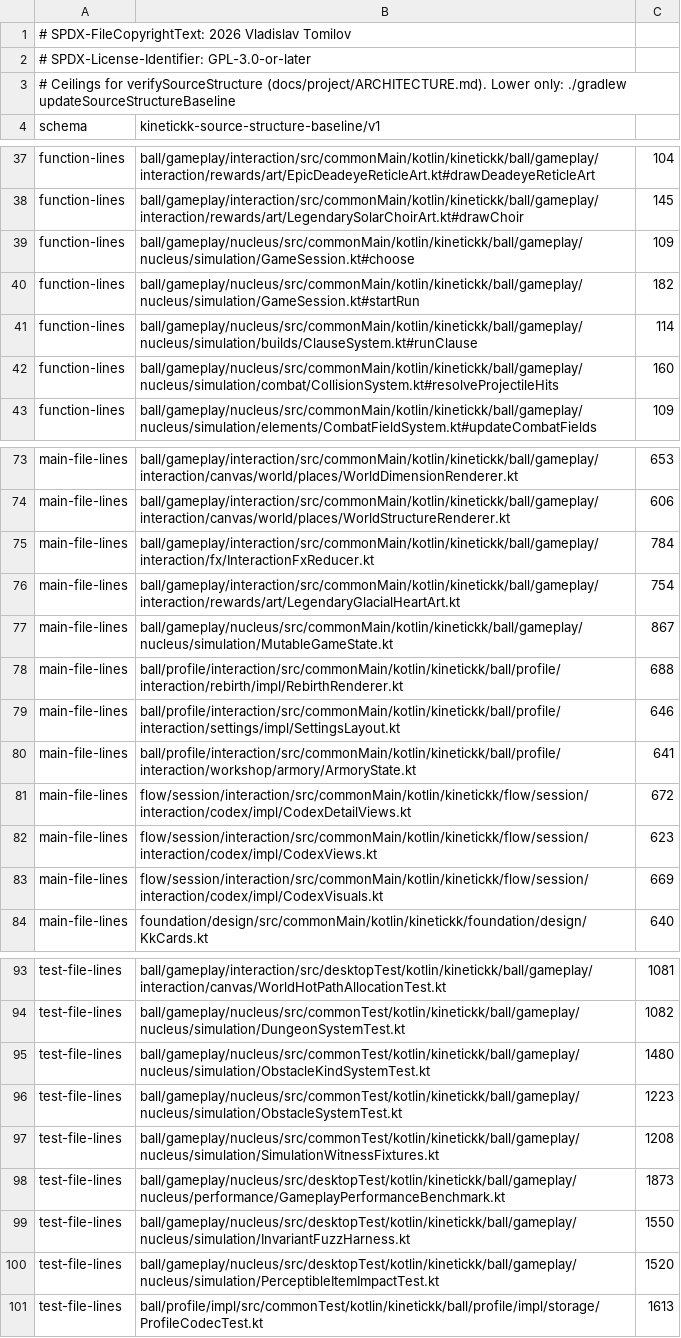
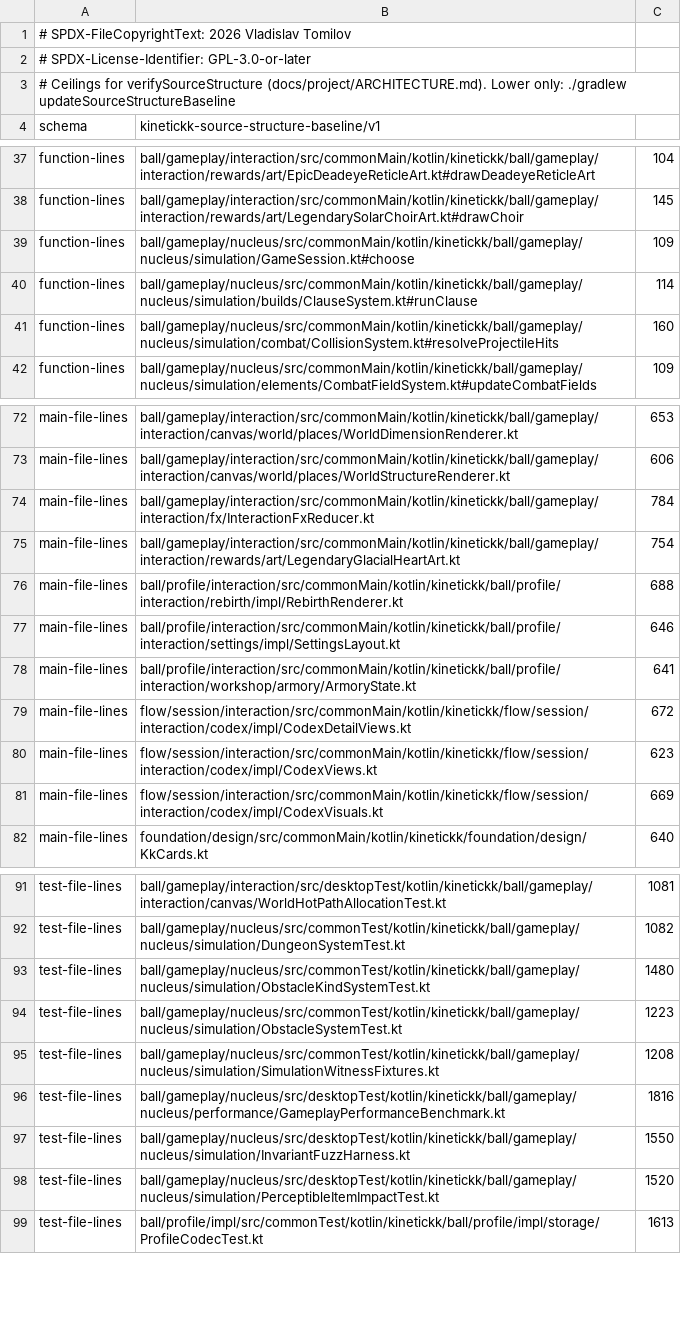
Before and after one commit to 4wl2d/KINETICKK, a TSV file: build-logic/source-structure-baseline.tsv, drawn as a sheet; only a part is shown, gaps mark what is left out.

Commit message:
build: lower the source-structure ceilings after the state holders

```diff
--- a/build-logic/source-structure-baseline.tsv
+++ b/build-logic/source-structure-baseline.tsv
@@ -39,3 +39,2 @@ function-lines	ball/gameplay/interaction/src/commonMain/kotlin/kinetickk/ball/ga
 function-lines	ball/gameplay/nucleus/src/commonMain/kotlin/kinetickk/ball/gameplay/nucleus/simulation/GameSession.kt#choose	109
-function-lines	ball/gameplay/nucleus/src/commonMain/kotlin/kinetickk/ball/gameplay/nucleus/simulation/GameSession.kt#startRun	182
 function-lines	ball/gameplay/nucleus/src/commonMain/kotlin/kinetickk/ball/gameplay/nucleus/simulation/builds/ClauseSystem.kt#runClause	114
@@ -76,3 +75,2 @@ main-file-lines	ball/gameplay/interaction/src/commonMain/kotlin/kinetickk/ball/g
 main-file-lines	ball/gameplay/interaction/src/commonMain/kotlin/kinetickk/ball/gameplay/interaction/rewards/art/LegendaryGlacialHeartArt.kt	754
-main-file-lines	ball/gameplay/nucleus/src/commonMain/kotlin/kinetickk/ball/gameplay/nucleus/simulation/MutableGameState.kt	867
 main-file-lines	ball/profile/interaction/src/commonMain/kotlin/kinetickk/ball/profile/interaction/rebirth/impl/RebirthRenderer.kt	688
@@ -97,3 +95,3 @@ test-file-lines	ball/gameplay/nucleus/src/commonTest/kotlin/kinetickk/ball/gamep
 test-file-lines	ball/gameplay/nucleus/src/commonTest/kotlin/kinetickk/ball/gameplay/nucleus/simulation/SimulationWitnessFixtures.kt	1208
-test-file-lines	ball/gameplay/nucleus/src/desktopTest/kotlin/kinetickk/ball/gameplay/nucleus/performance/GameplayPerformanceBenchmark.kt	1873
+test-file-lines	ball/gameplay/nucleus/src/desktopTest/kotlin/kinetickk/ball/gameplay/nucleus/performance/GameplayPerformanceBenchmark.kt	1816
 test-file-lines	ball/gameplay/nucleus/src/desktopTest/kotlin/kinetickk/ball/gameplay/nucleus/simulation/InvariantFuzzHarness.kt	1550
```
